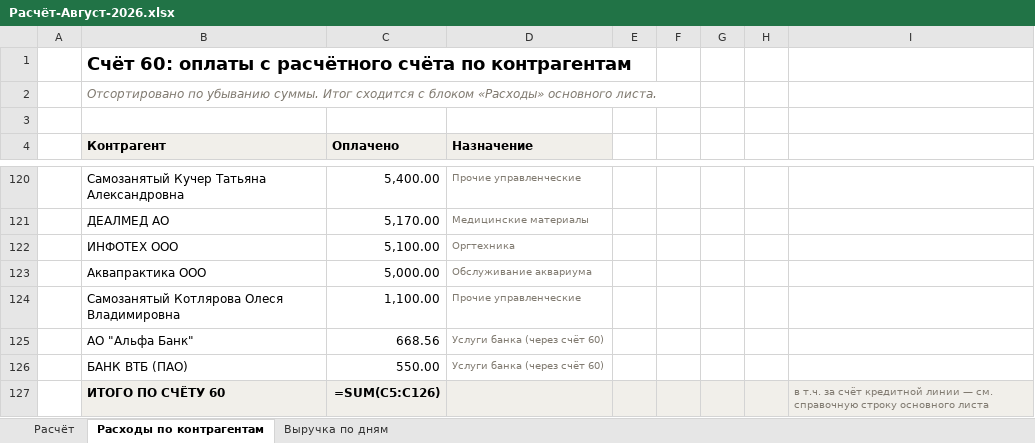
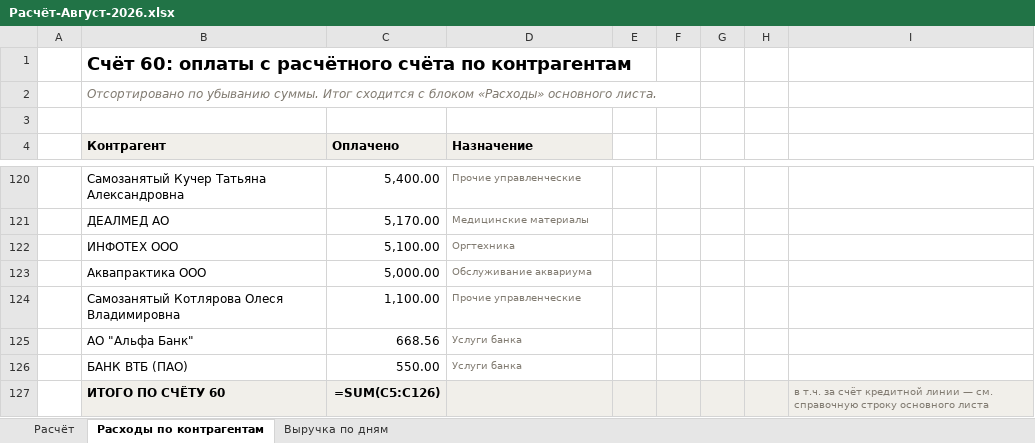
Before and after one commit to casaevteev-creator/-, an Excel workbook: out/Расчёт-Август-2026.xlsx, sheet Расходы по контрагентам, drawn as a sheet; only a part is shown, gaps mark what is left out; values as stored, in another font and other column widths than the file's, no borders; formulas without a stored value are shown as written; the diff names each change by its address in the sheet, - before the commit and + after, or states it on an @@ line.

```diff
--- a/out/Расчёт-Август-2026.xlsx (sheet Расходы по контрагентам)
+++ b/out/Расчёт-Август-2026.xlsx (sheet Расходы по контрагентам)
-D125:D126 (Назначение): Услуги банка (через счёт 60)
+D125:D126 (Назначение): Услуги банка
```
Also changed, not shown: sheet Расчёт, out/Расшифровка-отчёта-Август-2026.xlsx, 7 other files.
